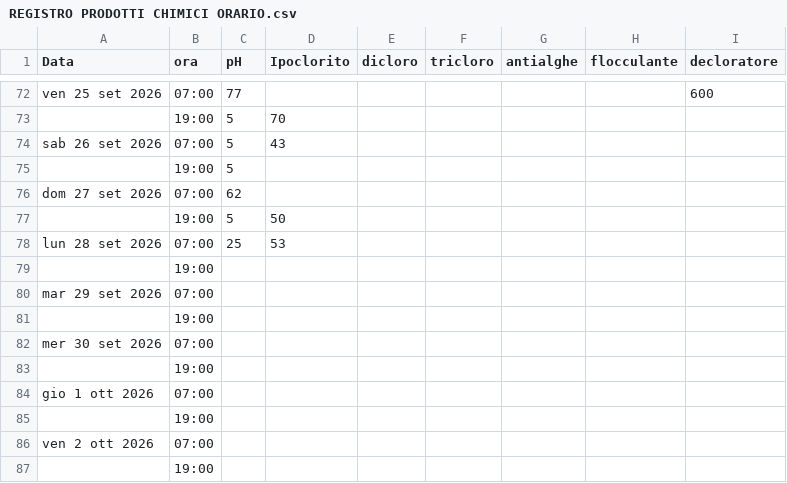
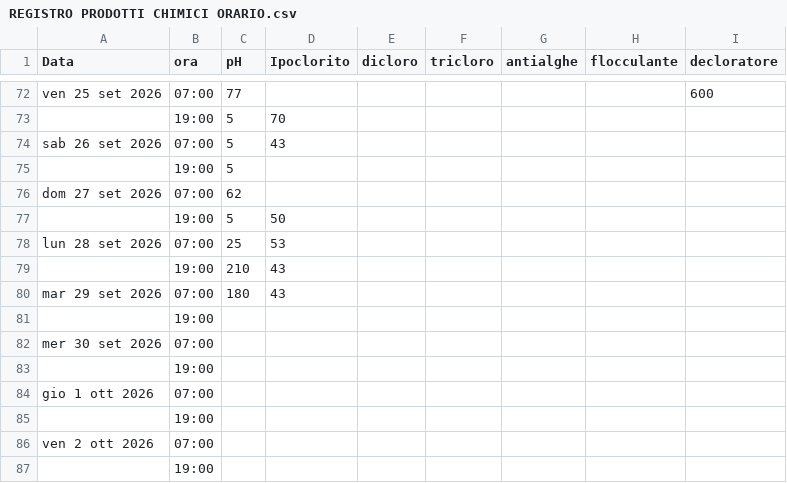
Before and after one commit to paolodelbalio/registrileanfore, a CSV file: REGISTRO PRODOTTI CHIMICI ORARIO.csv, drawn as a sheet; only a part is shown, gaps mark what is left out.

Commit message:
Aggiornamento automatico: REGISTRO PRODOTTI CHIMICI ORARIO.csv

```diff
--- a/REGISTRO PRODOTTI CHIMICI ORARIO.csv
+++ b/REGISTRO PRODOTTI CHIMICI ORARIO.csv
@@ -78,4 +78,4 @@ dom 27 set 2026,07:00,62,,,,,,
 lun 28 set 2026,07:00,25,53,,,,,
-,19:00,,,,,,,
-mar 29 set 2026,07:00,,,,,,,
+,19:00,210,43,,,,,
+mar 29 set 2026,07:00,180,43,,,,,
 ,19:00,,,,,,,
```
